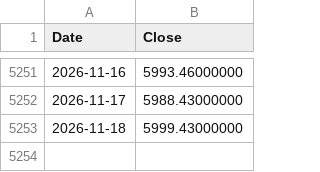
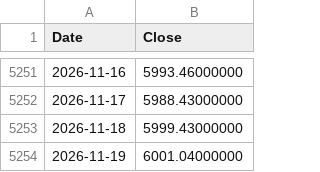
Before and after one commit to coattail/DCA-Lab, a CSV file: web/data/hs300-total-return.csv, drawn as a sheet; only a part is shown, gaps mark what is left out.

```diff
--- a/web/data/hs300-total-return.csv
+++ b/web/data/hs300-total-return.csv
@@ -5253 +5253,2 @@ Date,Close
 2026-11-18,5999.43000000
+2026-11-19,6001.04000000
```
Also changed, not shown: web/data/nasdaq100-total-return.csv, web/data/nasdaq100.csv, 6 other files.
